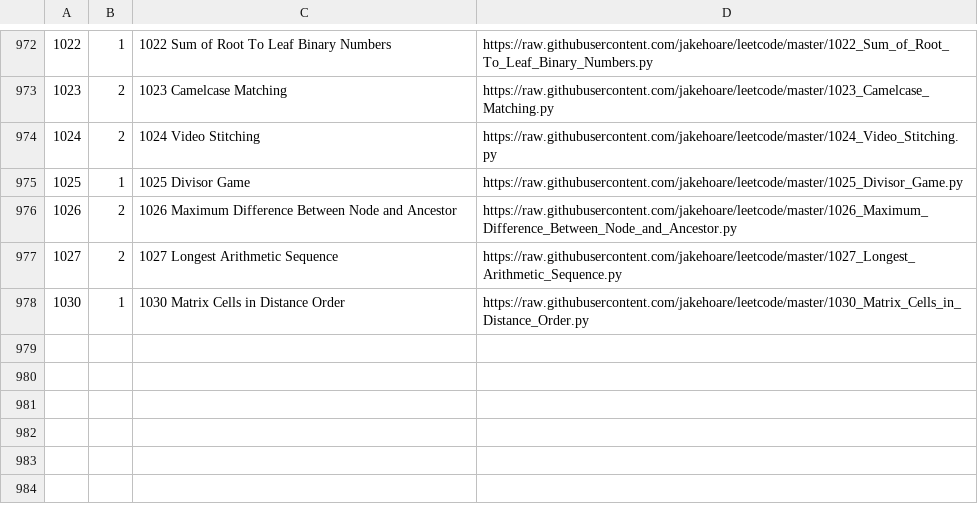
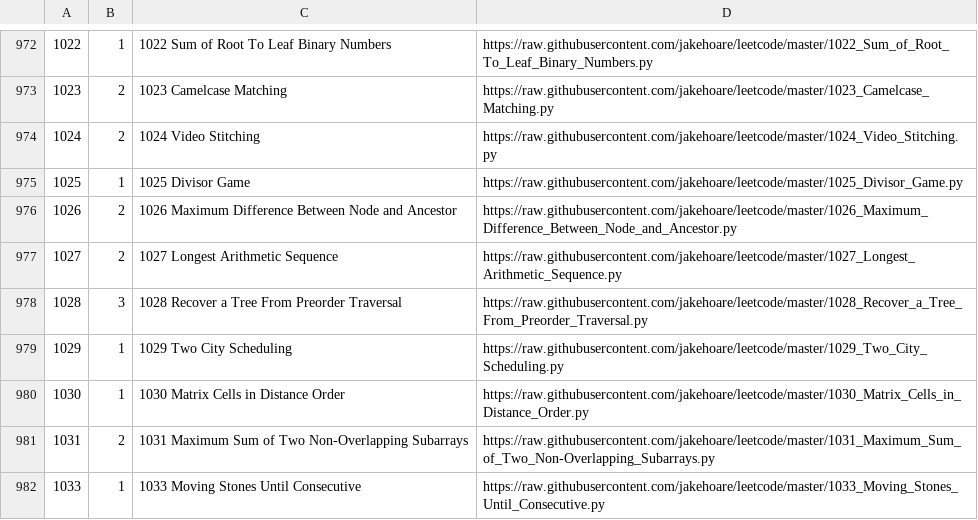
Before and after one commit to jakehoare/leetcode, a CSV file: index.csv, drawn as a sheet; only a part is shown, gaps mark what is left out; the diff names each change by its address in the sheet, - before the commit and + after, or states it on an @@ line.

Commit message:
Update index.

```diff
--- a/index.csv
+++ b/index.csv
+row 978: 1028 | 3 | 1028 Recover a Tree From Preorder Traversal | https://raw.githubusercontent.com/jakehoare/leetcode/master/1028_Recover_a_Tree_From_Preorder_Traversal.py
+row 979: 1029 | 1 | 1029 Two City Scheduling | https://raw.githubusercontent.com/jakehoare/leetcode/master/1029_Two_City_Scheduling.py
+row 981: 1031 | 2 | 1031 Maximum Sum of Two Non-Overlapping Subarrays | https://raw.githubusercontent.com/jakehoare/leetcode/master/1031_Maximum_Sum_of_Two_Non-Overlapping_Subarrays.py
+row 982: 1033 | 1 | 1033 Moving Stones Until Consecutive | https://raw.githubusercontent.com/jakehoare/leetcode/master/1033_Moving_Stones_Until_Consecutive.py
```
